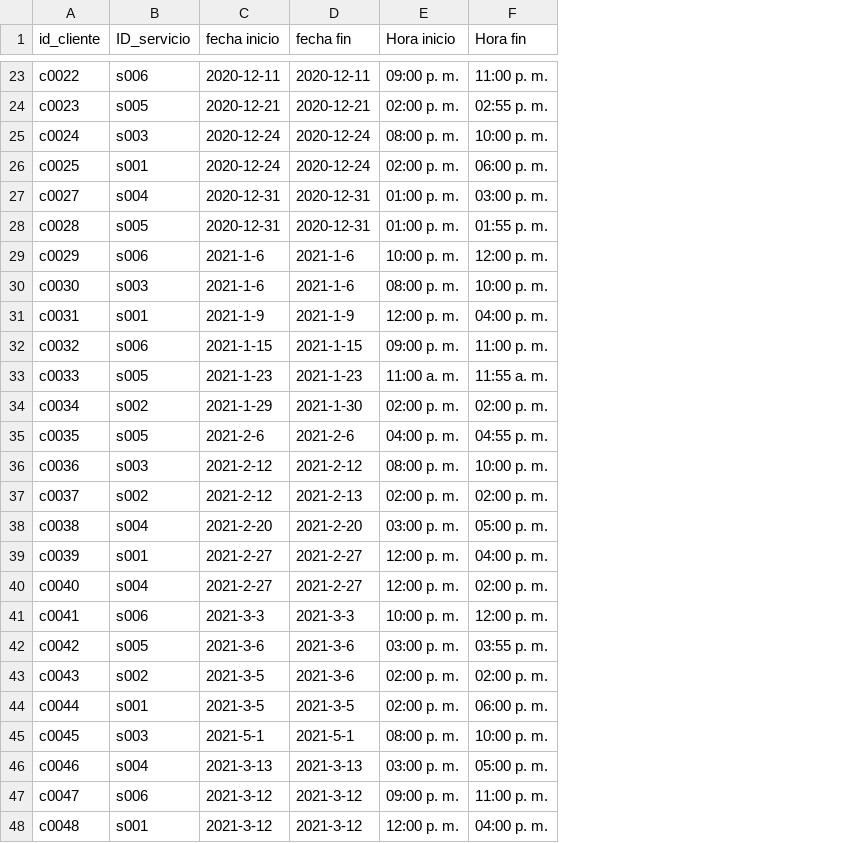
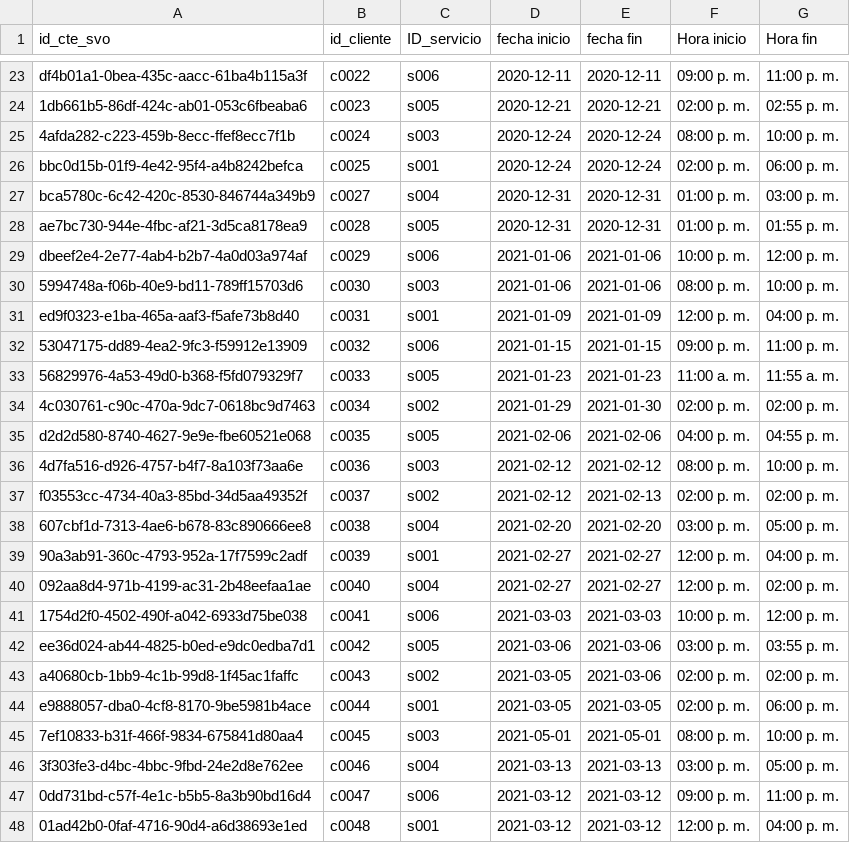
Before and after one commit to dvmoran1/api-xacalli, a CSV file: Archivos .csv/cliente-servicio.csv, drawn as a sheet; only a part is shown, gaps mark what is left out; addresses are those after the commit; the diff covers the shown part only; the diff names each change by its address in the sheet, - before the commit and + after, or states it on an @@ line.

```diff
--- a/Archivos .csv/cliente-servicio.csv
+++ b/Archivos .csv/cliente-servicio.csv
+column A (id_cte_svo), rows 23-48: df4b01a1-0bea-435c-aacc-61ba4b115a3f | 1db661b5-86df-424c-ab01-053c6fbeaba6 | 4afda282-c223-459b-8ecc-ffef8ecc7f1b | bbc0d15b-01f9-4e42-95f4-a4b8242befca | bca5780c-6c42-420c-8530-846744a349b9 | ae7bc730-944e-4fbc-af21-3d5ca8178ea9 | dbeef2e4-2e77-4ab4-b2b7-4a0d03a974af | 5994748a-f06b-40e9-bd11-789ff15703d6 | ed9f0323-e1ba-465a-aaf3-f5afe73b8d40 | 53047175-dd89-4ea2-9fc3-f59912e13909 | 56829976-4a53-49d0-b368-f5fd079329f7 | 4c030761-c90c-470a-9dc7-0618bc9d7463 | d2d2d580-8740-4627-9e9e-fbe60521e068 | 4d7fa516-d926-4757-b4f7-8a103f73aa6e | f03553cc-4734-40a3-85bd-34d5aa49352f | 607cbf1d-7313-4ae6-b678-83c890666ee8 | 90a3ab91-360c-4793-952a-17f7599c2adf | 092aa8d4-971b-4199-ac31-2b48eefaa1ae | 1754d2f0-4502-490f-a042-6933d75be038 | ee36d024-ab44-4825-b0ed-e9dc0edba7d1 | a40680cb-1bb9-4c1b-99d8-1f45ac1faffc | e9888057-dba0-4cf8-8170-9be5981b4ace | 7ef10833-b31f-466f-9834-675841d80aa4 | 3f303fe3-d4bc-4bbc-9fbd-24e2d8e762ee | 0dd731bd-c57f-4e1c-b5b5-8a3b90bd16d4 | 01ad42b0-0faf-4716-90d4-a6d38693e1ed
-D29:D30 (fecha inicio): 2021-1-6
+D29:D30 (fecha inicio): 2021-01-06
-E29:E30 (fecha fin): 2021-1-6
+E29:E30 (fecha fin): 2021-01-06
-D31 (fecha inicio): 2021-1-9
+D31 (fecha inicio): 2021-01-09
-E31 (fecha fin): 2021-1-9
+E31 (fecha fin): 2021-01-09
-D32 (fecha inicio): 2021-1-15
+D32 (fecha inicio): 2021-01-15
-E32 (fecha fin): 2021-1-15
+E32 (fecha fin): 2021-01-15
-D33 (fecha inicio): 2021-1-23
+D33 (fecha inicio): 2021-01-23
-E33 (fecha fin): 2021-1-23
+E33 (fecha fin): 2021-01-23
-D34 (fecha inicio): 2021-1-29
+D34 (fecha inicio): 2021-01-29
-E34 (fecha fin): 2021-1-30
+E34 (fecha fin): 2021-01-30
-D35 (fecha inicio): 2021-2-6
+D35 (fecha inicio): 2021-02-06
-E35 (fecha fin): 2021-2-6
+E35 (fecha fin): 2021-02-06
-D36:D37 (fecha inicio): 2021-2-12
+D36:D37 (fecha inicio): 2021-02-12
-E36 (fecha fin): 2021-2-12
+E36 (fecha fin): 2021-02-12
-E37 (fecha fin): 2021-2-13
+E37 (fecha fin): 2021-02-13
-D38 (fecha inicio): 2021-2-20
+D38 (fecha inicio): 2021-02-20
-E38 (fecha fin): 2021-2-20
+E38 (fecha fin): 2021-02-20
-D39:D40 (fecha inicio): 2021-2-27
+D39:D40 (fecha inicio): 2021-02-27
-E39:E40 (fecha fin): 2021-2-27
+E39:E40 (fecha fin): 2021-02-27
-D41 (fecha inicio): 2021-3-3
+D41 (fecha inicio): 2021-03-03
-E41 (fecha fin): 2021-3-3
+E41 (fecha fin): 2021-03-03
-D42 (fecha inicio): 2021-3-6
+D42 (fecha inicio): 2021-03-06
-E42:E43 (fecha fin): 2021-3-6
+E42:E43 (fecha fin): 2021-03-06
-D43:D44 (fecha inicio): 2021-3-5
+D43:D44 (fecha inicio): 2021-03-05
-E44 (fecha fin): 2021-3-5
+E44 (fecha fin): 2021-03-05
-D45 (fecha inicio): 2021-5-1
+D45 (fecha inicio): 2021-05-01
-E45 (fecha fin): 2021-5-1
+E45 (fecha fin): 2021-05-01
-D46 (fecha inicio): 2021-3-13
+D46 (fecha inicio): 2021-03-13
-E46 (fecha fin): 2021-3-13
+E46 (fecha fin): 2021-03-13
-D47:D48 (fecha inicio): 2021-3-12
+D47:D48 (fecha inicio): 2021-03-12
-E47:E48 (fecha fin): 2021-3-12
+E47:E48 (fecha fin): 2021-03-12
```
Also changed, not shown: 47 edited cells elsewhere in this file, Archivos .csv/cliente- habitacion.csv, 1 other file.
